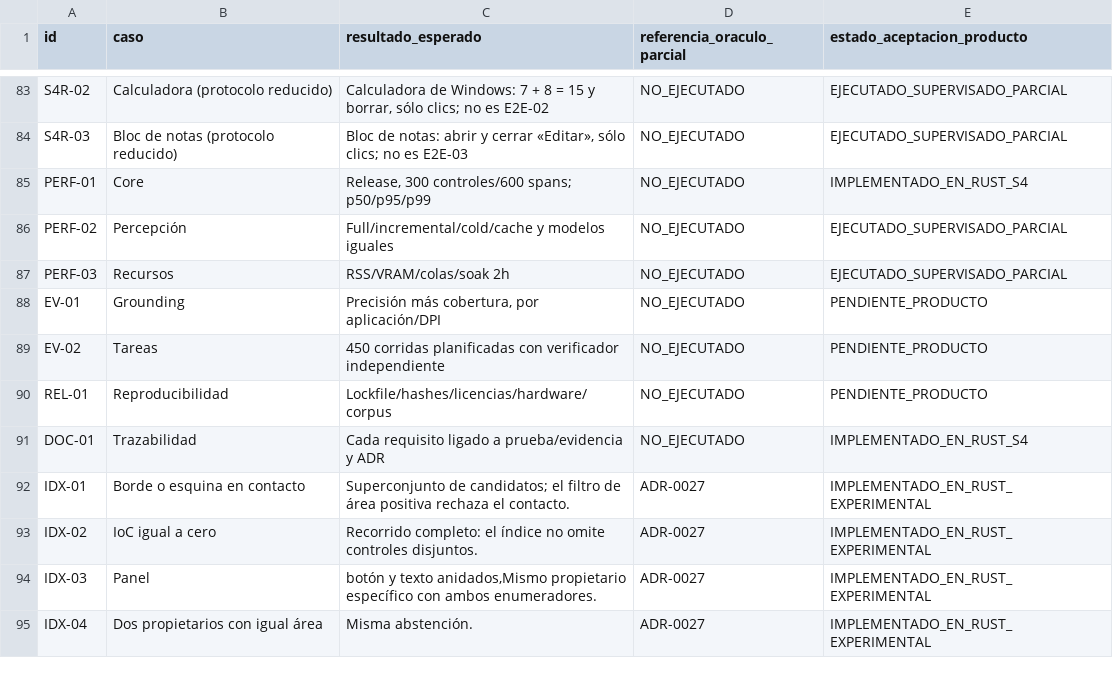
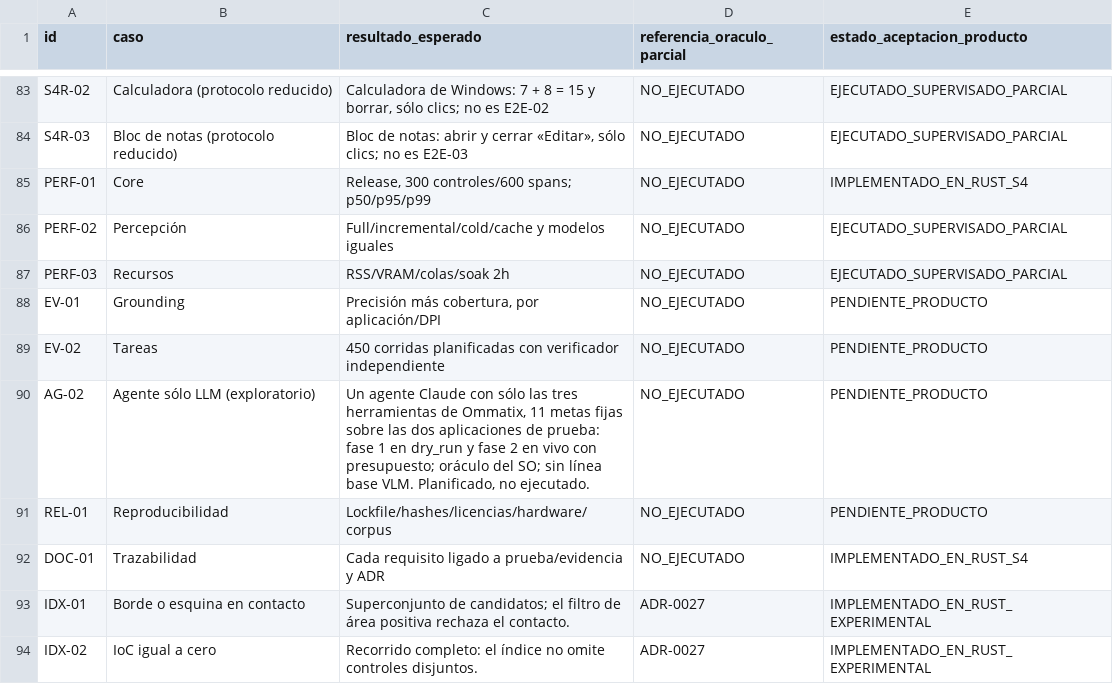
Before and after one commit to Yosoyepa/Ommatix, a CSV file: docs/thesis/matrices/plan_pruebas.csv, drawn as a sheet; only a part is shown, gaps mark what is left out; the shorter side is filled out with more unchanged rows.

```diff
--- a/docs/thesis/matrices/plan_pruebas.csv
+++ b/docs/thesis/matrices/plan_pruebas.csv
@@ -89,2 +89,3 @@ EV-01,Grounding,"Precisión más cobertura, por aplicación/DPI",NO_EJECUTADO,PE
 EV-02,Tareas,450 corridas planificadas con verificador independiente,NO_EJECUTADO,PENDIENTE_PRODUCTO
+AG-02,Agente sólo LLM (exploratorio),"Un agente Claude con sólo las tres herramientas de Ommatix, 11 metas fijas sobre las dos aplicaciones de prueba: fase 1 en dry_run y fase 2 en vivo con presupuesto; oráculo del SO; sin línea base VLM. Planificado, no ejecutado.",NO_EJECUTADO,PENDIENTE_PRODUCTO
 REL-01,Reproducibilidad,Lockfile/hashes/licencias/hardware/corpus,NO_EJECUTADO,PENDIENTE_PRODUCTO
```
Also changed, not shown: docs/thesis/matrices/riesgos.csv, 5 other files.
